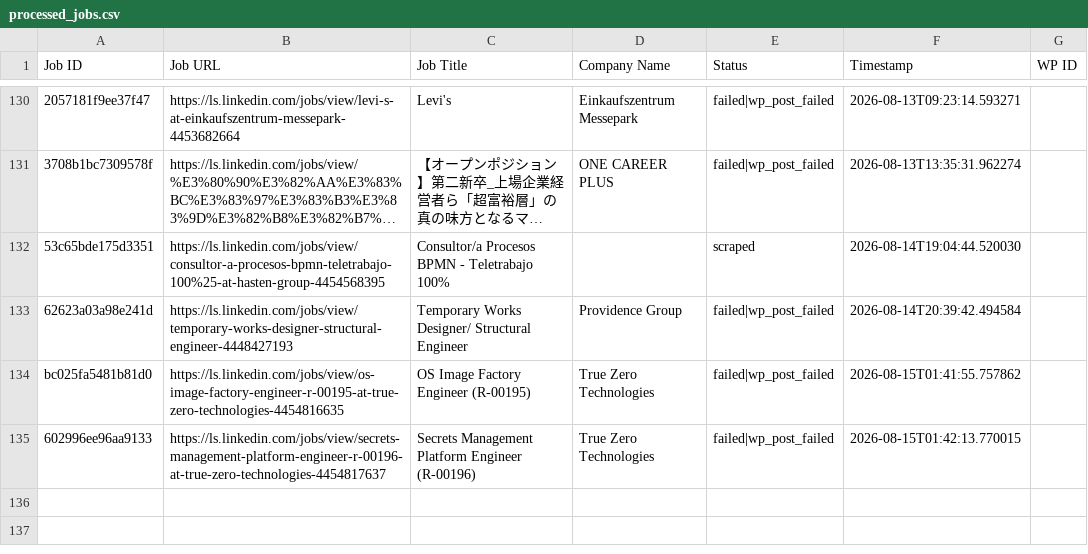
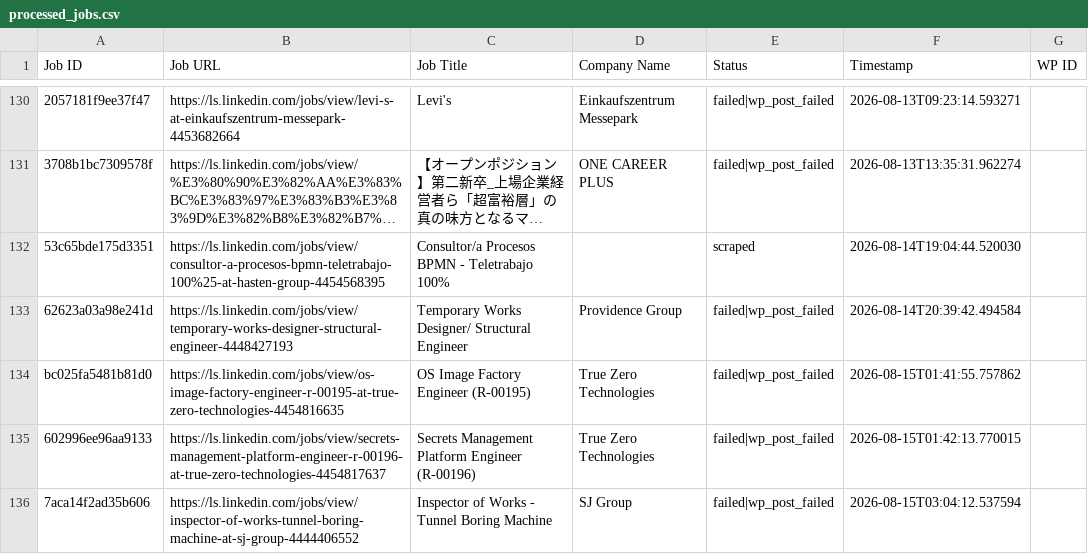
Before and after one commit to innovationinc2000/ls, a CSV file: processed_jobs.csv, drawn as a sheet; only a part is shown, gaps mark what is left out; long unchanged cells end in …; the diff names each change by its address in the sheet, - before the commit and + after, or states it on an @@ line.

```diff
--- a/processed_jobs.csv
+++ b/processed_jobs.csv
+row 136: 7aca14f2ad35b606 | https://ls.linkedin.com/jobs/view/inspector-of-works-tunnel-boring-machine-at-sj-group-4444406552 | Inspector of Works - Tunnel Boring Machine | SJ Group | failed|wp_post_failed | 2026-08-15T03:04:12.537594
```
